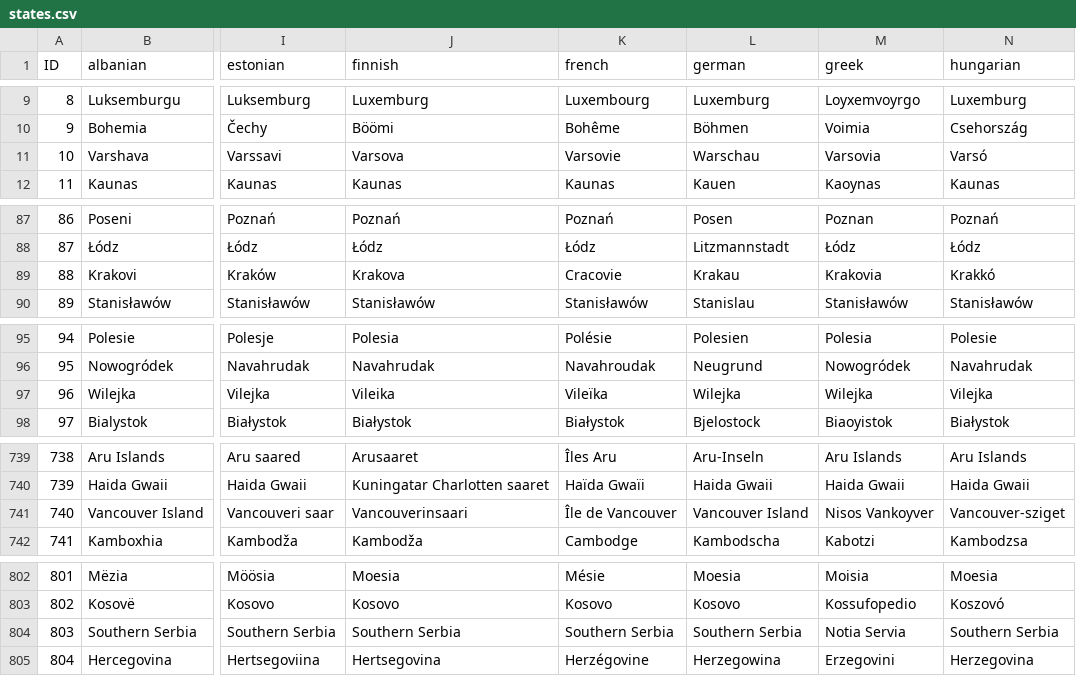
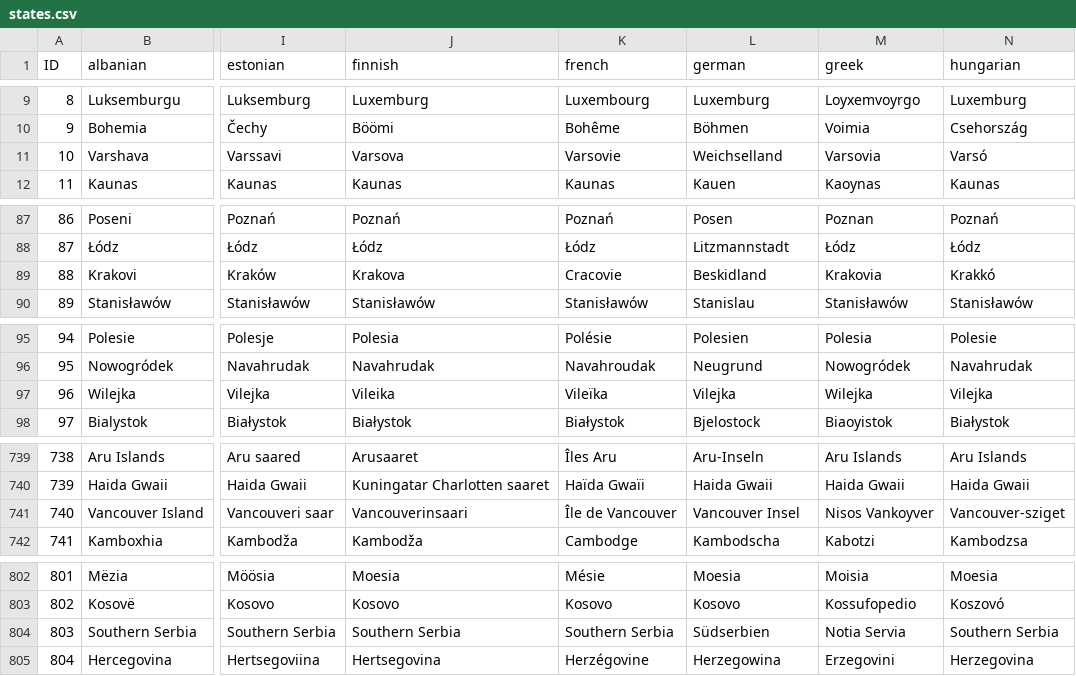
Before and after one commit to Winnfielder/Automatic-City-and-State-name-changer, a CSV file: states.csv, drawn as a sheet; only a part is shown, gaps mark what is left out; the diff covers the shown part only; the diff names each change by its address in the sheet, - before the commit and + after, or states it on an @@ line.

Commit message:
Minor german and hungarian corrections

```diff
--- a/states.csv
+++ b/states.csv
-L11 (german): Warschau
+L11 (german): Weichselland
-L89 (german): Krakau
+L89 (german): Beskidland
-L97 (german): Wilejka
+L97 (german): Vilejka
-L741 (german): Vancouver Island
+L741 (german): Vancouver Insel
-L804 (german): Southern Serbia
+L804 (german): Südserbien
```
Also changed, not shown: 9 edited cells elsewhere in this file, provinces.csv.
